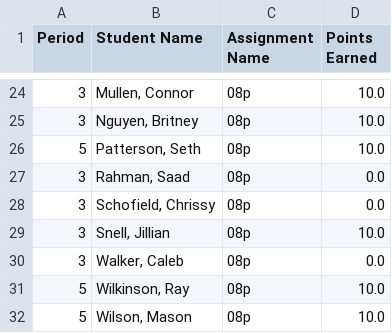
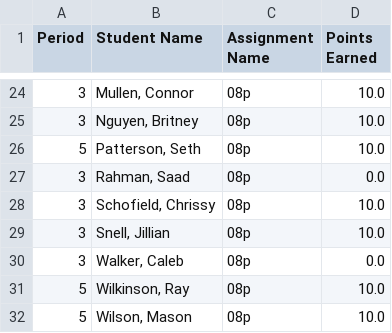
Before and after one commit to mrsimonsen/SimoGrader, a CSV file: 08preport.csv, drawn as a sheet; only a part is shown, gaps mark what is left out.

```diff
--- a/08preport.csv
+++ b/08preport.csv
@@ -27,3 +27,3 @@ Period,Student Name,Assignment Name,Points Earned
 3,"Rahman, Saad",08p,0.0
-3,"Schofield, Chrissy",08p,0.0
+3,"Schofield, Chrissy",08p,10.0
 3,"Snell, Jillian",08p,10.0
```
Also changed, not shown: 07jreport.csv, 11jreport.csv, 6 other files.
